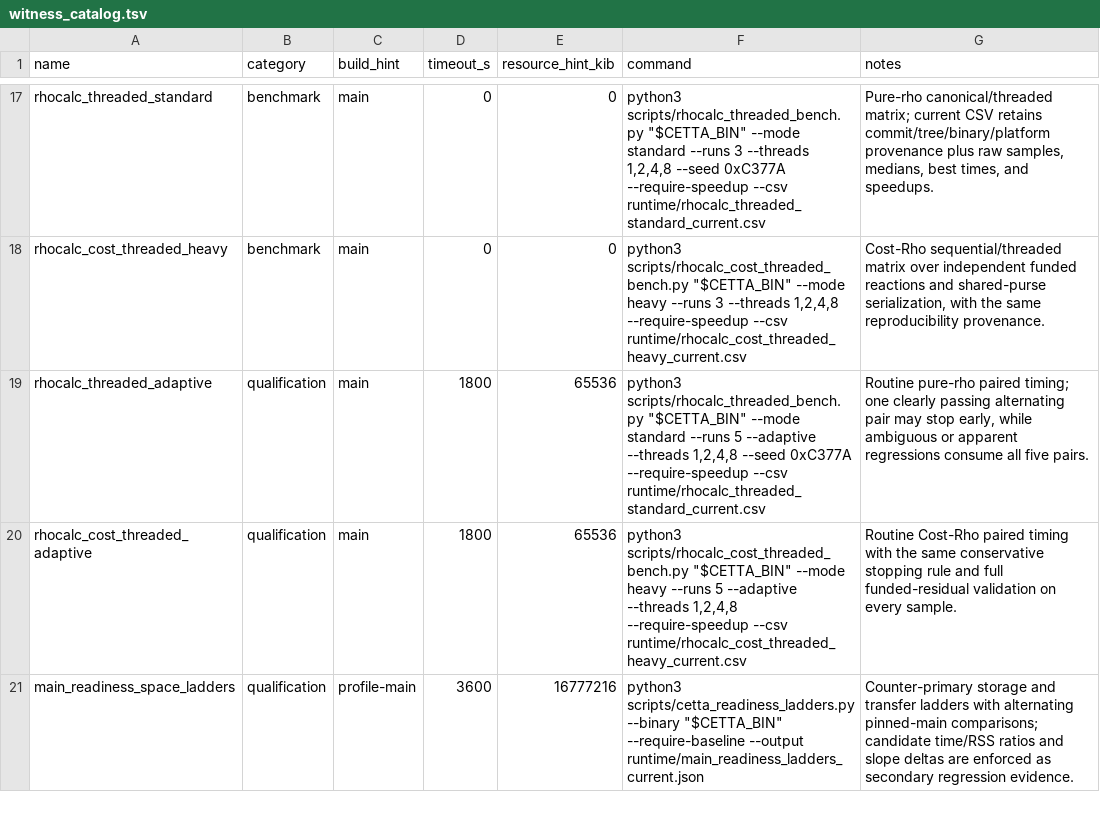
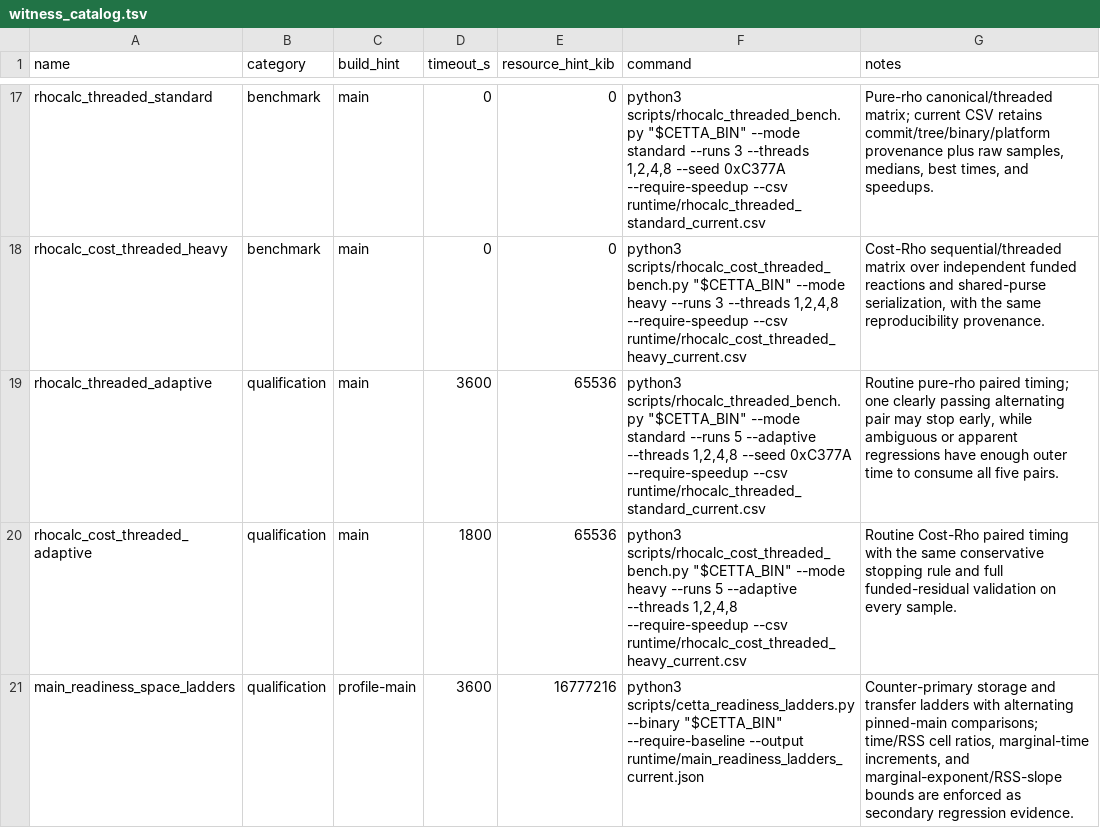
Before and after one commit to zariuq/CeTTa, a TSV file: benchmarks/witness_catalog.tsv, drawn as a sheet; only a part is shown, gaps mark what is left out; the diff covers the shown part only.

```diff
--- a/benchmarks/witness_catalog.tsv
+++ b/benchmarks/witness_catalog.tsv
@@ -18,4 +18,4 @@ rhocalc_threaded_standard	benchmark	main	0	0	python3 scripts/rhocalc_threaded_be
 rhocalc_cost_threaded_heavy	benchmark	main	0	0	python3 scripts/rhocalc_cost_threaded_bench.py "$CETTA_BIN" --mode heavy --runs 3 --threads 1,2,4,8 --require-speedup --csv runtime/rhocalc_cost_threaded_heavy_current.csv	Cost-Rho sequential/threaded matrix over independent funded reactions and shared-purse serialization, with the same reproducibility provenance.
-rhocalc_threaded_adaptive	qualification	main	1800	65536	python3 scripts/rhocalc_threaded_bench.py "$CETTA_BIN" --mode standard --runs 5 --adaptive --threads 1,2,4,8 --seed 0xC377A --require-speedup --csv runtime/rhocalc_threaded_standard_current.csv	Routine pure-rho paired timing; one clearly passing alternating pair may stop early, while ambiguous or apparent regressions consume all five pairs.
+rhocalc_threaded_adaptive	qualification	main	3600	65536	python3 scripts/rhocalc_threaded_bench.py "$CETTA_BIN" --mode standard --runs 5 --adaptive --threads 1,2,4,8 --seed 0xC377A --require-speedup --csv runtime/rhocalc_threaded_standard_current.csv	Routine pure-rho paired timing; one clearly passing alternating pair may stop early, while ambiguous or apparent regressions have enough outer time to consume all five pairs.
 rhocalc_cost_threaded_adaptive	qualification	main	1800	65536	python3 scripts/rhocalc_cost_threaded_bench.py "$CETTA_BIN" --mode heavy --runs 5 --adaptive --threads 1,2,4,8 --require-speedup --csv runtime/rhocalc_cost_threaded_heavy_current.csv	Routine Cost-Rho paired timing with the same conservative stopping rule and full funded-residual validation on every sample.
-main_readiness_space_ladders	qualification	profile-main	3600	16777216	python3 scripts/cetta_readiness_ladders.py --binary "$CETTA_BIN" --require-baseline --output runtime/main_readiness_ladders_current.json	Counter-primary storage and transfer ladders with alternating pinned-main comparisons; candidate time/RSS ratios and slope deltas are enforced as secondary regression evidence.
+main_readiness_space_ladders	qualification	profile-main	3600	16777216	python3 scripts/cetta_readiness_ladders.py --binary "$CETTA_BIN" --require-baseline --output runtime/main_readiness_ladders_current.json	Counter-primary storage and transfer ladders with alternating pinned-main comparisons; time/RSS cell ratios, marginal-time increments, and marginal-exponent/RSS-slope bounds are enforced as secondary regression evidence.
```
Also changed, not shown: 2 added rows elsewhere in this file, 12 other files.
